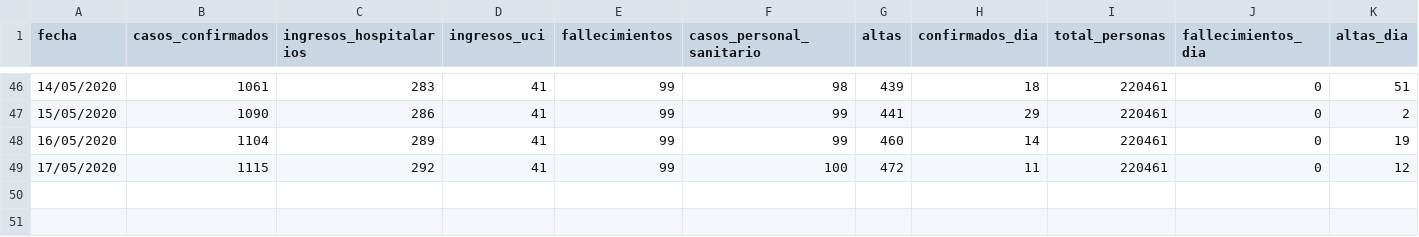
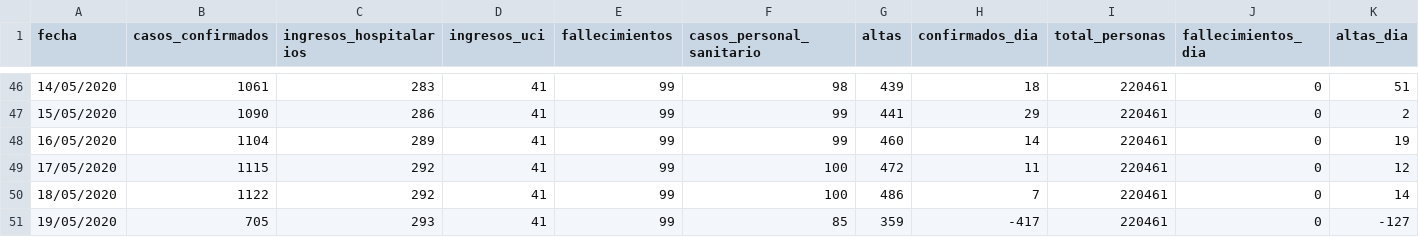
Before and after one commit to danilat/covid-19-aragon, a CSV file: _data/coronavirus_cases_huesca.csv, drawn as a sheet; only a part is shown, gaps mark what is left out; rows hold the shown columns only; the diff names each change by its address in the sheet, - before the commit and + after, or states it on an @@ line.

```diff
--- a/_data/coronavirus_cases_huesca.csv
+++ b/_data/coronavirus_cases_huesca.csv
+row 50: 18/05/2020 | 1122 | 292 | 41 | 99 | 100 | 486 | 7 | 220461 | 0 | 14
+row 51: 19/05/2020 | 705 | 293 | 41 | 99 | 85 | 359 | -417 | 220461 | 0 | -127
```
Also changed, not shown: _data/coronavirus_cases.csv, _data/coronavirus_cases_teruel.csv, 8 other files.
